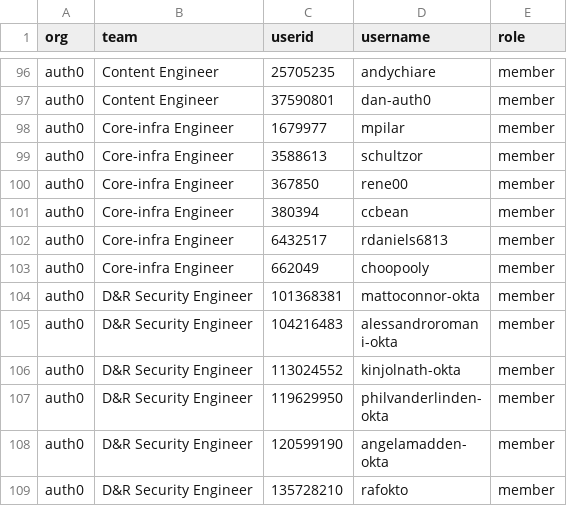
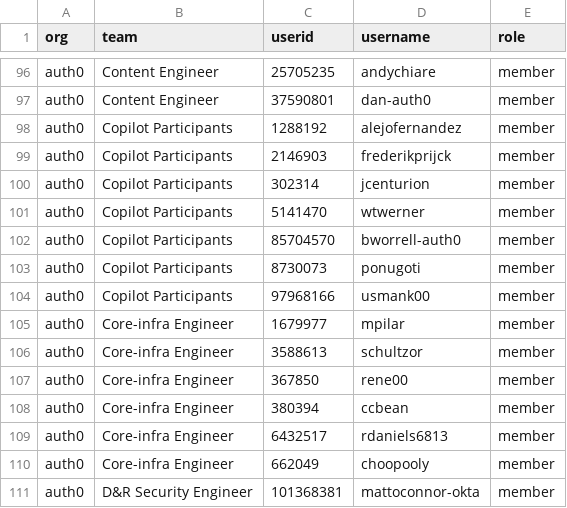
Before and after one commit to steperchuk/codeowners_test, a CSV file: terraform/data/team_members.csv, drawn as a sheet; only a part is shown, gaps mark what is left out; the shorter side is filled out with more unchanged rows; the diff names each change by its address in the sheet, - before the commit and + after, or states it on an @@ line.

Commit message:
GitHub migration: updated copilot users list 2024-02-01_08:09:18

```diff
--- a/terraform/data/team_members.csv
+++ b/terraform/data/team_members.csv
+row 98: auth0 | Copilot Participants | 1288192 | alejofernandez | member
+row 99: auth0 | Copilot Participants | 2146903 | frederikprijck | member
+row 100: auth0 | Copilot Participants | 302314 | jcenturion | member
+row 101: auth0 | Copilot Participants | 5141470 | wtwerner | member
+row 102: auth0 | Copilot Participants | 85704570 | bworrell-auth0 | member
+row 103: auth0 | Copilot Participants | 8730073 | ponugoti | member
+row 104: auth0 | Copilot Participants | 97968166 | usmank00 | member
```
